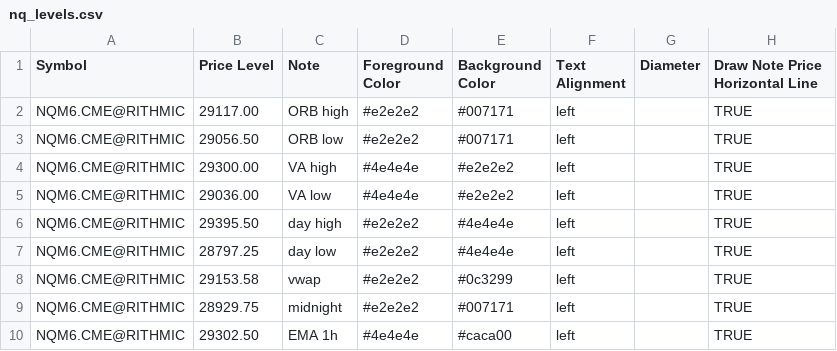
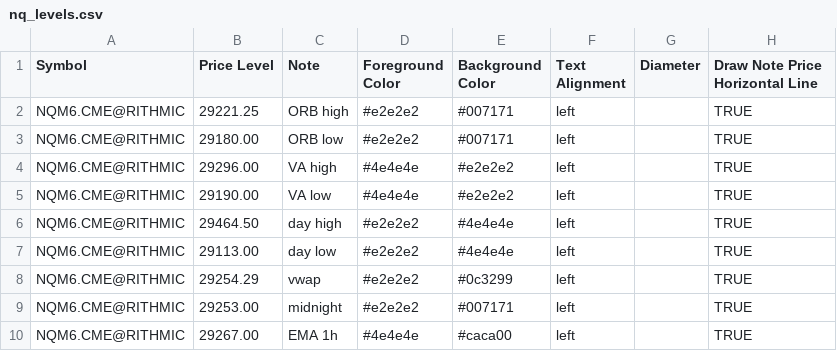
Before and after one commit to chschmelzer/bookmap-levels, a CSV file: nq_levels.csv, drawn as a sheet.

```diff
--- a/nq_levels.csv
+++ b/nq_levels.csv
@@ -1,10 +1,10 @@
 Symbol,Price Level,Note,Foreground Color,Background Color,Text Alignment,Diameter,Draw Note Price Horizontal Line
-NQM6.CME@RITHMIC,29117.00,ORB high,#e2e2e2,#007171,left,,TRUE
-NQM6.CME@RITHMIC,29056.50,ORB low,#e2e2e2,#007171,left,,TRUE
-NQM6.CME@RITHMIC,29300.00,VA high,#4e4e4e,#e2e2e2,left,,TRUE
-NQM6.CME@RITHMIC,29036.00,VA low,#4e4e4e,#e2e2e2,left,,TRUE
-NQM6.CME@RITHMIC,29395.50,day high,#e2e2e2,#4e4e4e,left,,TRUE
-NQM6.CME@RITHMIC,28797.25,day low,#e2e2e2,#4e4e4e,left,,TRUE
-NQM6.CME@RITHMIC,29153.58,vwap,#e2e2e2,#0c3299,left,,TRUE
-NQM6.CME@RITHMIC,28929.75,midnight,#e2e2e2,#007171,left,,TRUE
-NQM6.CME@RITHMIC,29302.50,EMA 1h,#4e4e4e,#caca00,left,,TRUE
+NQM6.CME@RITHMIC,29221.25,ORB high,#e2e2e2,#007171,left,,TRUE
+NQM6.CME@RITHMIC,29180.00,ORB low,#e2e2e2,#007171,left,,TRUE
+NQM6.CME@RITHMIC,29296.00,VA high,#4e4e4e,#e2e2e2,left,,TRUE
+NQM6.CME@RITHMIC,29190.00,VA low,#4e4e4e,#e2e2e2,left,,TRUE
+NQM6.CME@RITHMIC,29464.50,day high,#e2e2e2,#4e4e4e,left,,TRUE
+NQM6.CME@RITHMIC,29113.00,day low,#e2e2e2,#4e4e4e,left,,TRUE
+NQM6.CME@RITHMIC,29254.29,vwap,#e2e2e2,#0c3299,left,,TRUE
+NQM6.CME@RITHMIC,29253.00,midnight,#e2e2e2,#007171,left,,TRUE
+NQM6.CME@RITHMIC,29267.00,EMA 1h,#4e4e4e,#caca00,left,,TRUE
```
Also changed, not shown: es_levels.csv, mnq_levels.csv.
